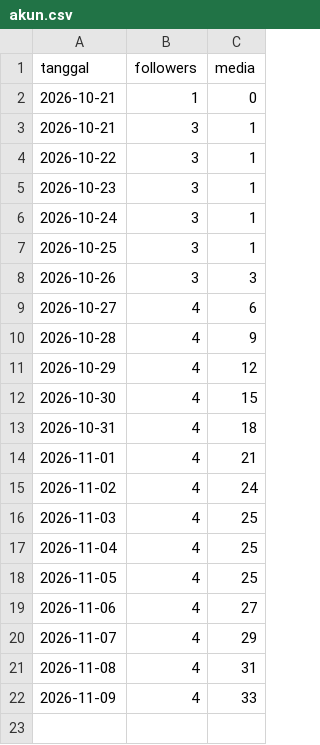
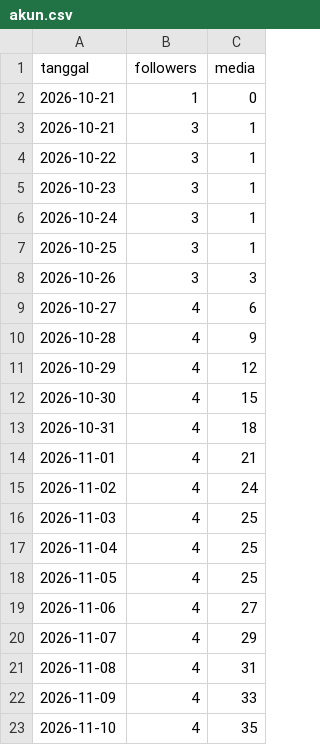
Before and after one commit to Nara-edu26/nara-autopilot, a CSV file: data/akun.csv, drawn as a sheet.

```diff
--- a/data/akun.csv
+++ b/data/akun.csv
@@ -22 +22,2 @@ tanggal,followers,media
 2026-11-09,4,33
+2026-11-10,4,35
```
Also changed, not shown: data/metrics.csv, data/ringkasan_post.csv, 1 other file.
